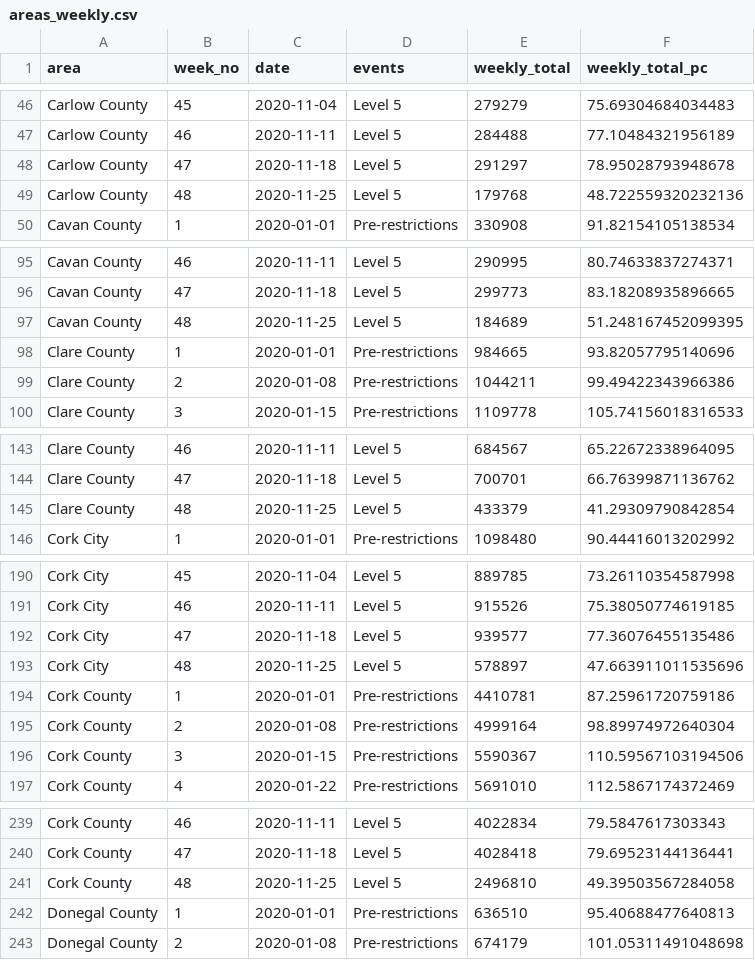
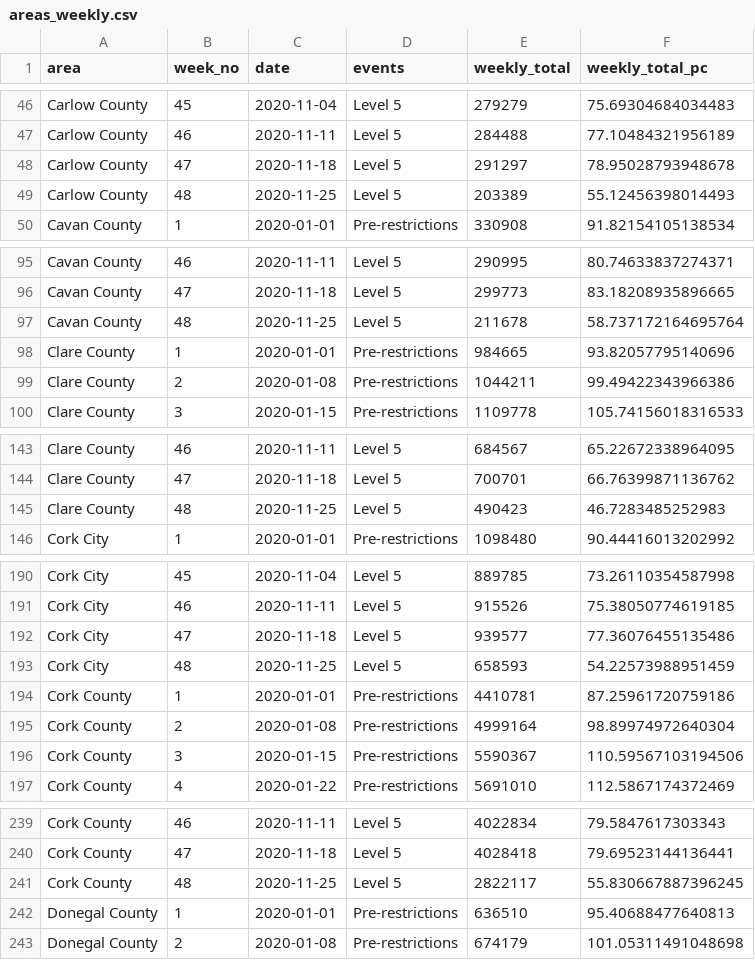
Before and after one commit to DavidJPOS/TII_road_data, a CSV file: data/geohive_files/areas_weekly.csv, drawn as a sheet; only a part is shown, gaps mark what is left out; the diff covers the shown part only.

```diff
--- a/data/geohive_files/areas_weekly.csv
+++ b/data/geohive_files/areas_weekly.csv
@@ -48,3 +48,3 @@ Carlow County,46,2020-11-11,Level 5,284488,77.10484321956189
 Carlow County,47,2020-11-18,Level 5,291297,78.95028793948678
-Carlow County,48,2020-11-25,Level 5,179768,48.722559320232136
+Carlow County,48,2020-11-25,Level 5,203389,55.12456398014493
 Cavan County,1,2020-01-01,Pre-restrictions,330908,91.82154105138534
@@ -96,3 +96,3 @@ Cavan County,46,2020-11-11,Level 5,290995,80.74633837274371
 Cavan County,47,2020-11-18,Level 5,299773,83.18208935896665
-Cavan County,48,2020-11-25,Level 5,184689,51.248167452099395
+Cavan County,48,2020-11-25,Level 5,211678,58.737172164695764
 Clare County,1,2020-01-01,Pre-restrictions,984665,93.82057795140696
@@ -144,3 +144,3 @@ Clare County,46,2020-11-11,Level 5,684567,65.22672338964095
 Clare County,47,2020-11-18,Level 5,700701,66.76399871136762
-Clare County,48,2020-11-25,Level 5,433379,41.29309790842854
+Clare County,48,2020-11-25,Level 5,490423,46.7283485252983
 Cork City,1,2020-01-01,Pre-restrictions,1098480,90.44416013202992
@@ -192,3 +192,3 @@ Cork City,46,2020-11-11,Level 5,915526,75.38050774619185
 Cork City,47,2020-11-18,Level 5,939577,77.36076455135486
-Cork City,48,2020-11-25,Level 5,578897,47.663911011535696
+Cork City,48,2020-11-25,Level 5,658593,54.22573988951459
 Cork County,1,2020-01-01,Pre-restrictions,4410781,87.25961720759186
@@ -240,3 +240,3 @@ Cork County,46,2020-11-11,Level 5,4022834,79.5847617303343
 Cork County,47,2020-11-18,Level 5,4028418,79.69523144136441
-Cork County,48,2020-11-25,Level 5,2496810,49.39503567284058
+Cork County,48,2020-11-25,Level 5,2822117,55.830667887396245
 Donegal County,1,2020-01-01,Pre-restrictions,636510,95.40688477640813
```
Also changed, not shown: 54 edited cells elsewhere in this file, data/geohive_files/NI_crossing_weekly.csv, data/geohive_files/state_weekly.csv, 2 other files.
